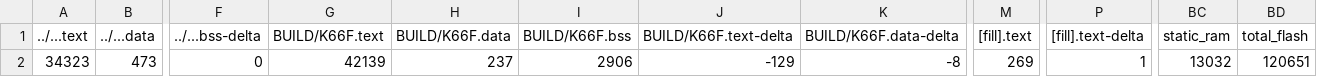
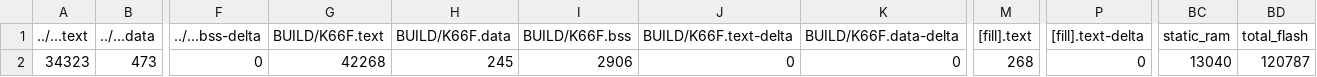
Before and after one commit to Softiet/mbed7, a CSV file: src/model_deploy/BUILD/K66F/GCC_ARM-TFLITE/model_deploy_map.csv, drawn as a sheet; only a part is shown, gaps mark what is left out; the diff names each change by its address in the sheet, - before the commit and + after, or states it on an @@ line.

```diff
--- a/src/model_deploy/BUILD/K66F/GCC_ARM-TFLITE/model_deploy_map.csv
+++ b/src/model_deploy/BUILD/K66F/GCC_ARM-TFLITE/model_deploy_map.csv
-G2 (BUILD/K66F.text): 42139
+G2 (BUILD/K66F.text): 42268
-H2 (BUILD/K66F.data): 237
+H2 (BUILD/K66F.data): 245
-J2 (BUILD/K66F.text-delta): -129
+J2 (BUILD/K66F.text-delta): 0
-K2 (BUILD/K66F.data-delta): -8
+K2 (BUILD/K66F.data-delta): 0
-M2 ([fill].text): 269
+M2 ([fill].text): 268
-P2 ([fill].text-delta): 1
+P2 ([fill].text-delta): 0
-BC2 (static_ram): 13032
+BC2 (static_ram): 13040
-BD2 (total_flash): 120651
+BD2 (total_flash): 120787
```
Also changed, not shown: 13 other files.
